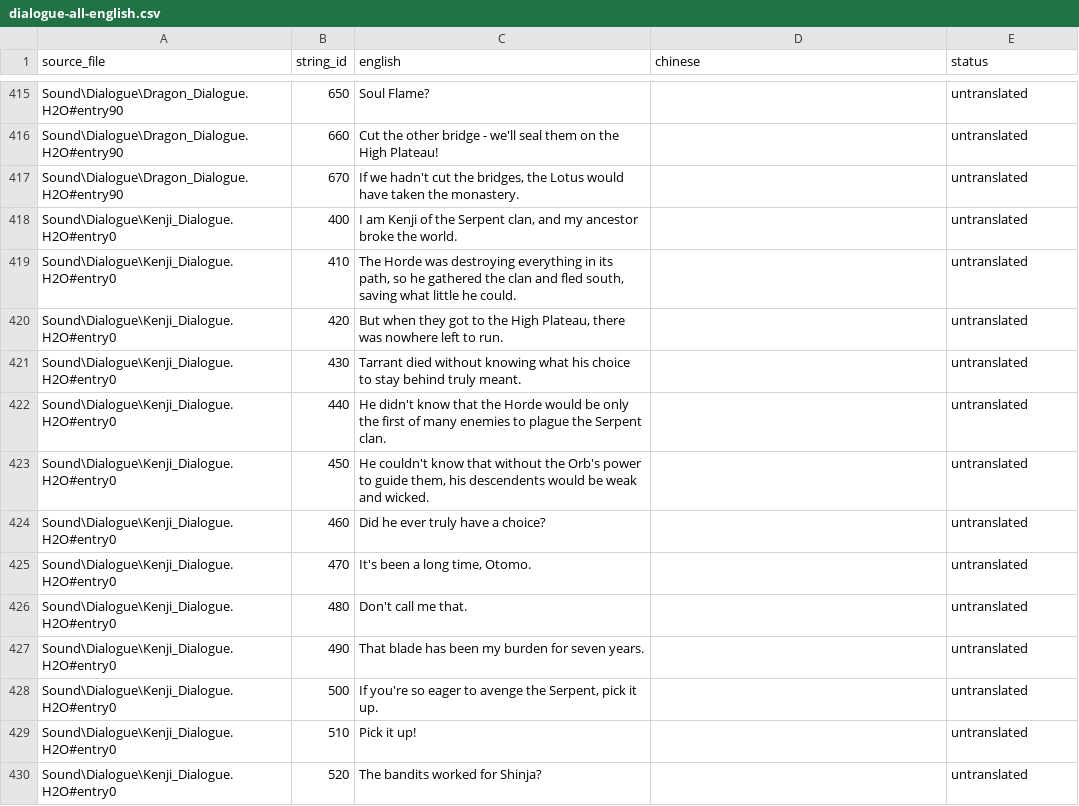
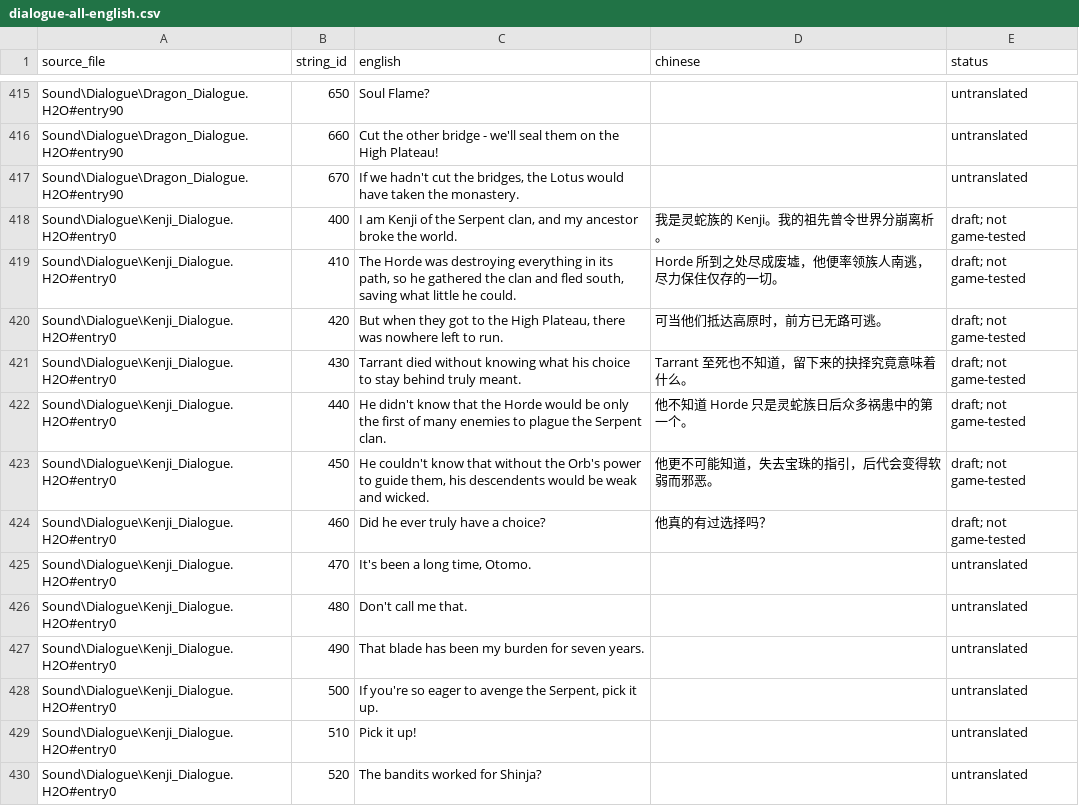
Before and after one commit to Katafractoi/Battle-Realms-ZH, a CSV file: translations/dialogue-all-english.csv, drawn as a sheet; only a part is shown, gaps mark what is left out; the diff covers the shown part only.

```diff
--- a/translations/dialogue-all-english.csv
+++ b/translations/dialogue-all-english.csv
@@ -417,9 +417,9 @@ Sound\Dialogue\Dragon_Dialogue.H2O#entry90,660,Cut the other bridge - we'll seal
 Sound\Dialogue\Dragon_Dialogue.H2O#entry90,670,"If we hadn't cut the bridges, the Lotus would have taken the monastery.",,untranslated
-Sound\Dialogue\Kenji_Dialogue.H2O#entry0,400,"I am Kenji of the Serpent clan, and my ancestor broke the world.",,untranslated
-Sound\Dialogue\Kenji_Dialogue.H2O#entry0,410,"The Horde was destroying everything in its path, so he gathered the clan and fled south, saving what little he could.",,untranslated
-Sound\Dialogue\Kenji_Dialogue.H2O#entry0,420,"But when they got to the High Plateau, there was nowhere left to run.",,untranslated
-Sound\Dialogue\Kenji_Dialogue.H2O#entry0,430,Tarrant died without knowing what his choice to stay behind truly meant.,,untranslated
-Sound\Dialogue\Kenji_Dialogue.H2O#entry0,440,He didn't know that the Horde would be only the first of many enemies to plague the Serpent clan.,,untranslated
-Sound\Dialogue\Kenji_Dialogue.H2O#entry0,450,"He couldn't know that without the Orb's power to guide them, his descendents would be weak and wicked.",,untranslated
-Sound\Dialogue\Kenji_Dialogue.H2O#entry0,460,Did he ever truly have a choice?,,untranslated
+Sound\Dialogue\Kenji_Dialogue.H2O#entry0,400,"I am Kenji of the Serpent clan, and my ancestor broke the world.",我是灵蛇族的 Kenji。我的祖先曾令世界分崩离析。,draft; not game-tested
+Sound\Dialogue\Kenji_Dialogue.H2O#entry0,410,"The Horde was destroying everything in its path, so he gathered the clan and fled south, saving what little he could.",Horde 所到之处尽成废墟，他便率领族人南逃，尽力保住仅存的一切。,draft; not game-tested
+Sound\Dialogue\Kenji_Dialogue.H2O#entry0,420,"But when they got to the High Plateau, there was nowhere left to run.",可当他们抵达高原时，前方已无路可逃。,draft; not game-tested
+Sound\Dialogue\Kenji_Dialogue.H2O#entry0,430,Tarrant died without knowing what his choice to stay behind truly meant.,Tarrant 至死也不知道，留下来的抉择究竟意味着什么。,draft; not game-tested
+Sound\Dialogue\Kenji_Dialogue.H2O#entry0,440,He didn't know that the Horde would be only the first of many enemies to plague the Serpent clan.,他不知道 Horde 只是灵蛇族日后众多祸患中的第一个。,draft; not game-tested
+Sound\Dialogue\Kenji_Dialogue.H2O#entry0,450,"He couldn't know that without the Orb's power to guide them, his descendents would be weak and wicked.",他更不可能知道，失去宝珠的指引，后代会变得软弱而邪恶。,draft; not game-tested
+Sound\Dialogue\Kenji_Dialogue.H2O#entry0,460,Did he ever truly have a choice?,他真的有过选择吗？,draft; not game-tested
 Sound\Dialogue\Kenji_Dialogue.H2O#entry0,470,"It's been a long time, Otomo.",,untranslated
```
Also changed, not shown: 40 edited cells elsewhere in this file, 2 other files.
